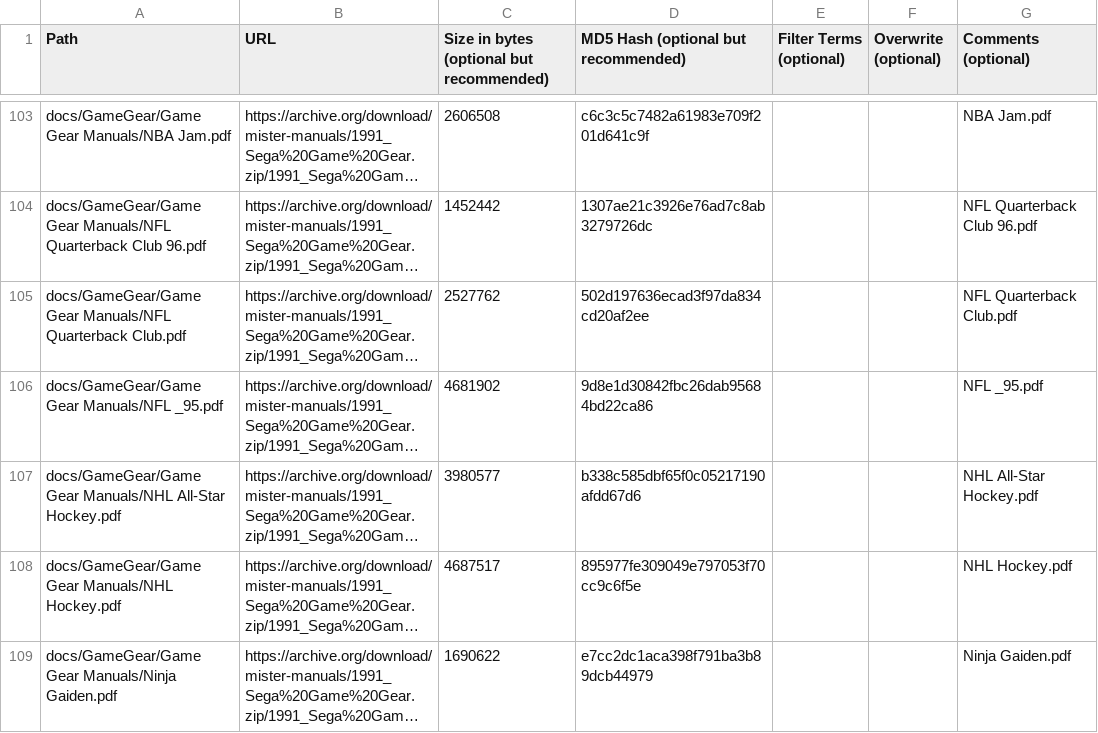
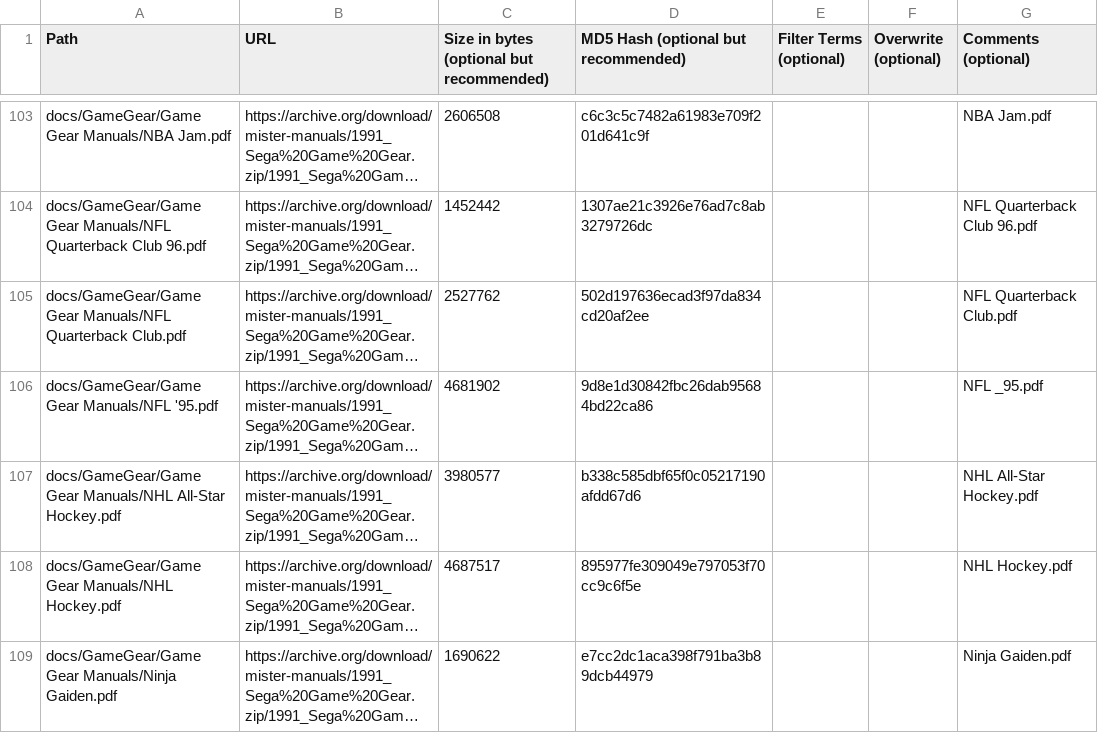
Before and after one commit to ajgowans/manualsdb-gamegear, a CSV file: external_files.csv, drawn as a sheet; only a part is shown, gaps mark what is left out; long unchanged cells end in …; the diff covers the shown part only; the diff names each change by its address in the sheet, - before the commit and + after, or states it on an @@ line.

```diff
--- a/external_files.csv
+++ b/external_files.csv
-A106 (Path): docs/GameGear/Game Gear Manuals/NFL _95.pdf
+A106 (Path): docs/GameGear/Game Gear Manuals/NFL '95.pdf
```
Also changed, not shown: 19 edited cells elsewhere in this file.
